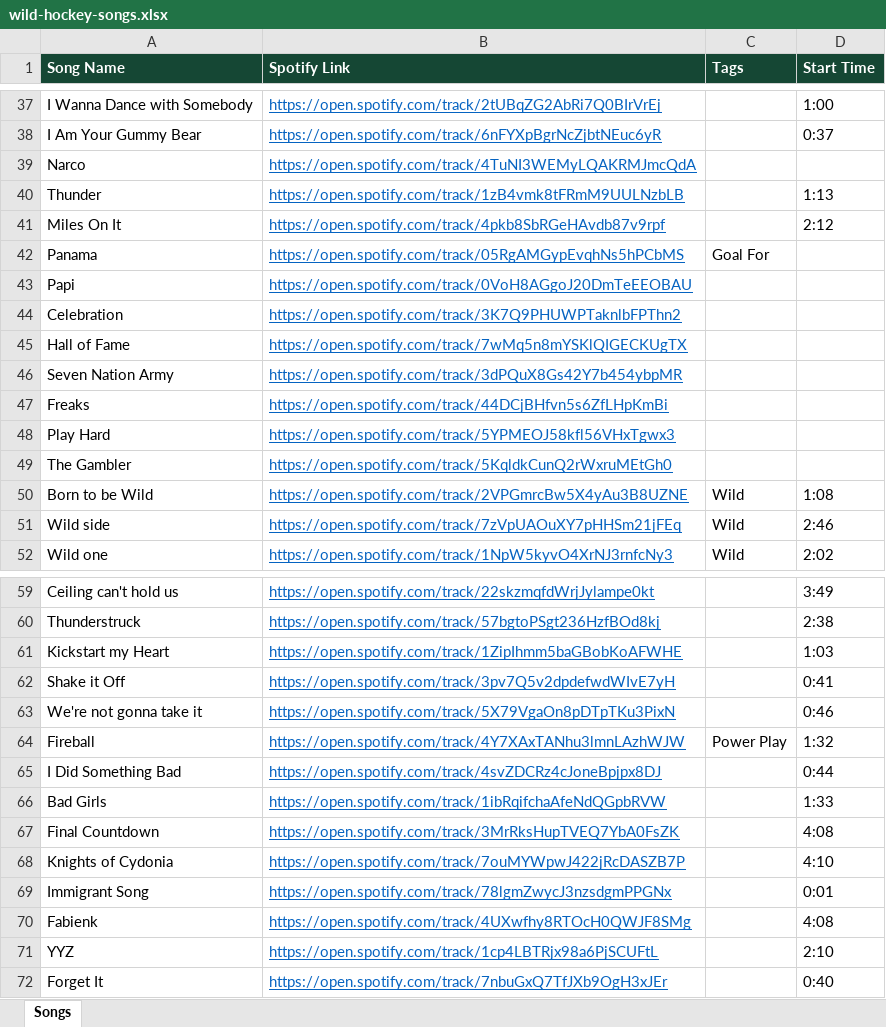
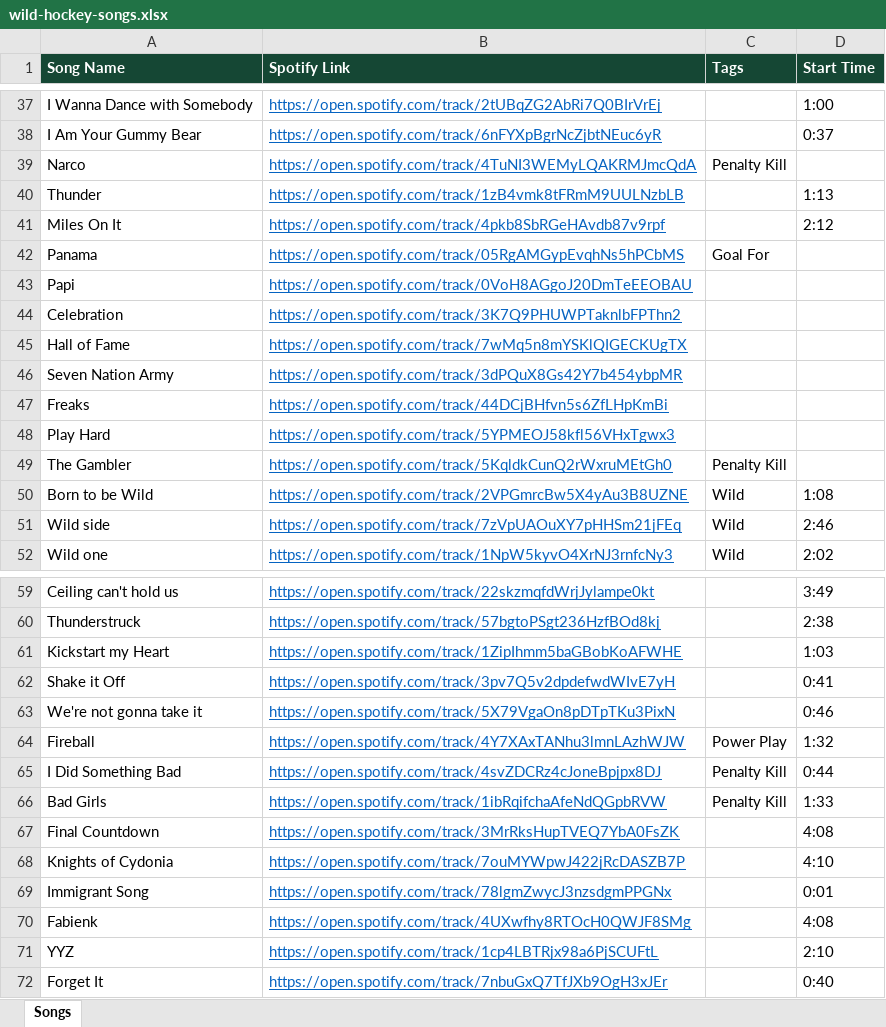
Before and after one commit to kenpeterson2112/wild-hockey-music-player, an Excel workbook: wild-hockey-songs.xlsx, sheet Songs, drawn as a sheet; only a part is shown, gaps mark what is left out; values as stored, in another font and other column widths than the file's, no borders; the diff names each change by its address in the sheet, - before the commit and + after, or states it on an @@ line.

```diff
--- a/wild-hockey-songs.xlsx (sheet Songs)
+++ b/wild-hockey-songs.xlsx (sheet Songs)
-C39 (Tags): (empty)
+C39 (Tags): Penalty Kill
-C49 (Tags): (empty)
+C49 (Tags): Penalty Kill
-C65:C66 (Tags): (empty)
+C65:C66 (Tags): Penalty Kill
```
Also changed, not shown: 2 other files.
